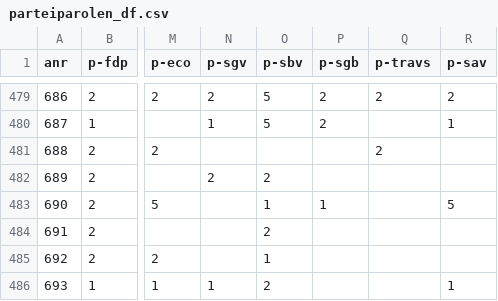
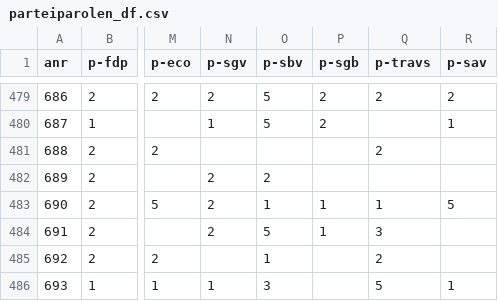
Before and after one commit to nigi1992/Swiss-Popular-Votes-ML-Forecasting-Application, a CSV file: Input Data/Partei_Parolen/parteiparolen_df.csv, drawn as a sheet; only a part is shown, gaps mark what is left out; the diff names each change by its address in the sheet, - before the commit and + after, or states it on an @@ line.

Commit message:
updated paroles

```diff
--- a/Input Data/Partei_Parolen/parteiparolen_df.csv
+++ b/Input Data/Partei_Parolen/parteiparolen_df.csv
-N483:N484 (p-sgv): (empty)
+N483:N484 (p-sgv): 2
-Q483 (p-travs): (empty)
+Q483 (p-travs): 1
-O484 (p-sbv): 2
+O484 (p-sbv): 5
-P484 (p-sgb): (empty)
+P484 (p-sgb): 1
-Q484 (p-travs): (empty)
+Q484 (p-travs): 3
-Q485 (p-travs): (empty)
+Q485 (p-travs): 2
-O486 (p-sbv): 2
+O486 (p-sbv): 3
-Q486 (p-travs): (empty)
+Q486 (p-travs): 5
```
Also changed, not shown: 2 other files.
